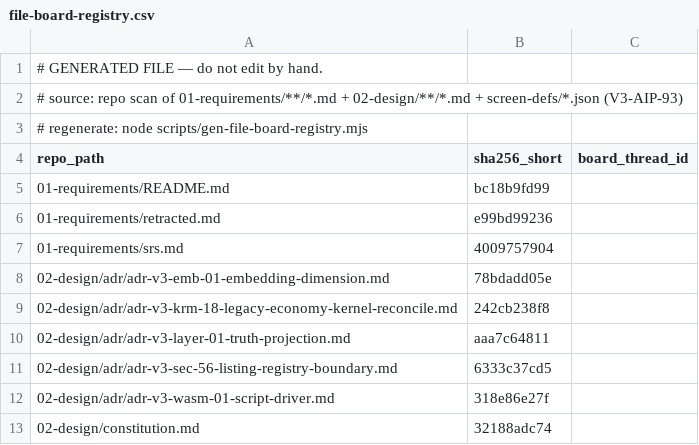
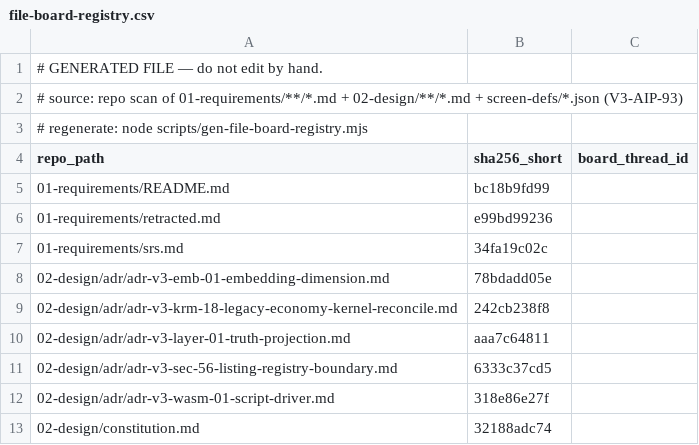
Before and after one commit to itherculeslaboratory-cyber/it-hercules-laboratory_ver3, a CSV file: 04-traceability/file-board-registry.csv, drawn as a sheet; only a part is shown.

```diff
--- a/04-traceability/file-board-registry.csv
+++ b/04-traceability/file-board-registry.csv
@@ -6,3 +6,3 @@
 "01-requirements/retracted.md","e99bd99236",""
-"01-requirements/srs.md","4009757904",""
+"01-requirements/srs.md","34fa19c02c",""
 "02-design/adr/adr-v3-emb-01-embedding-dimension.md","78bdadd05e",""
```
Also changed, not shown: 3 other files.
